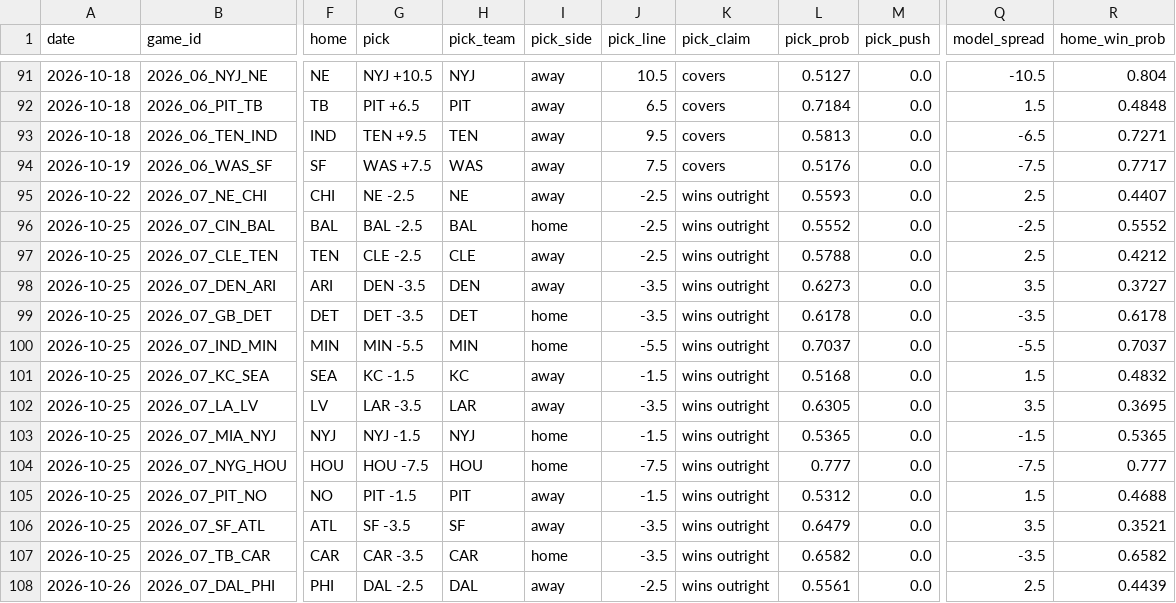
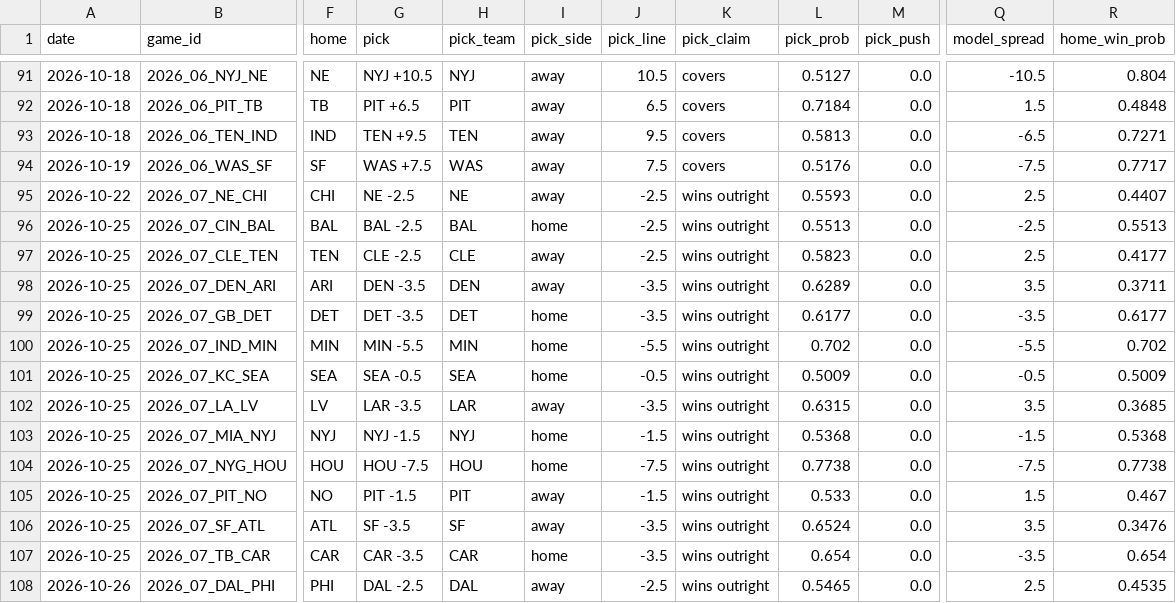
Before and after one commit to azcal/mbm-nfl, a CSV file: logs/picks.csv, drawn as a sheet; only a part is shown, gaps mark what is left out; the diff covers the shown part only; the diff names each change by its address in the sheet, - before the commit and + after, or states it on an @@ line.

```diff
--- a/logs/picks.csv
+++ b/logs/picks.csv
-L96 (pick_prob): 0.5552
+L96 (pick_prob): 0.5513
-R96 (home_win_prob): 0.5552
+R96 (home_win_prob): 0.5513
-L97 (pick_prob): 0.5788
+L97 (pick_prob): 0.5823
-R97 (home_win_prob): 0.4212
+R97 (home_win_prob): 0.4177
-L98 (pick_prob): 0.6273
+L98 (pick_prob): 0.6289
-R98 (home_win_prob): 0.3727
+R98 (home_win_prob): 0.3711
-L99 (pick_prob): 0.6178
+L99 (pick_prob): 0.6177
-R99 (home_win_prob): 0.6178
+R99 (home_win_prob): 0.6177
-L100 (pick_prob): 0.7037
+L100 (pick_prob): 0.702
-R100 (home_win_prob): 0.7037
+R100 (home_win_prob): 0.702
-G101 (pick): KC -1.5
+G101 (pick): SEA -0.5
-H101 (pick_team): KC
+H101 (pick_team): SEA
-I101 (pick_side): away
+I101 (pick_side): home
-J101 (pick_line): -1.5
+J101 (pick_line): -0.5
-L101 (pick_prob): 0.5168
+L101 (pick_prob): 0.5009
-Q101 (model_spread): 1.5
+Q101 (model_spread): -0.5
-R101 (home_win_prob): 0.4832
+R101 (home_win_prob): 0.5009
-L102 (pick_prob): 0.6305
+L102 (pick_prob): 0.6315
-R102 (home_win_prob): 0.3695
+R102 (home_win_prob): 0.3685
-L103 (pick_prob): 0.5365
+L103 (pick_prob): 0.5368
-R103 (home_win_prob): 0.5365
+R103 (home_win_prob): 0.5368
-L104 (pick_prob): 0.777
+L104 (pick_prob): 0.7738
-R104 (home_win_prob): 0.777
+R104 (home_win_prob): 0.7738
-L105 (pick_prob): 0.5312
+L105 (pick_prob): 0.533
-R105 (home_win_prob): 0.4688
+R105 (home_win_prob): 0.467
-L106 (pick_prob): 0.6479
+L106 (pick_prob): 0.6524
-R106 (home_win_prob): 0.3521
+R106 (home_win_prob): 0.3476
-L107 (pick_prob): 0.6582
+L107 (pick_prob): 0.654
-R107 (home_win_prob): 0.6582
+R107 (home_win_prob): 0.654
-L108 (pick_prob): 0.5561
+L108 (pick_prob): 0.5465
-R108 (home_win_prob): 0.4439
+R108 (home_win_prob): 0.4535
```
Also changed, not shown: 2 edited cells elsewhere in this file, logs/edgedesk_export.csv, logs/predictions.csv, 3 other files.
